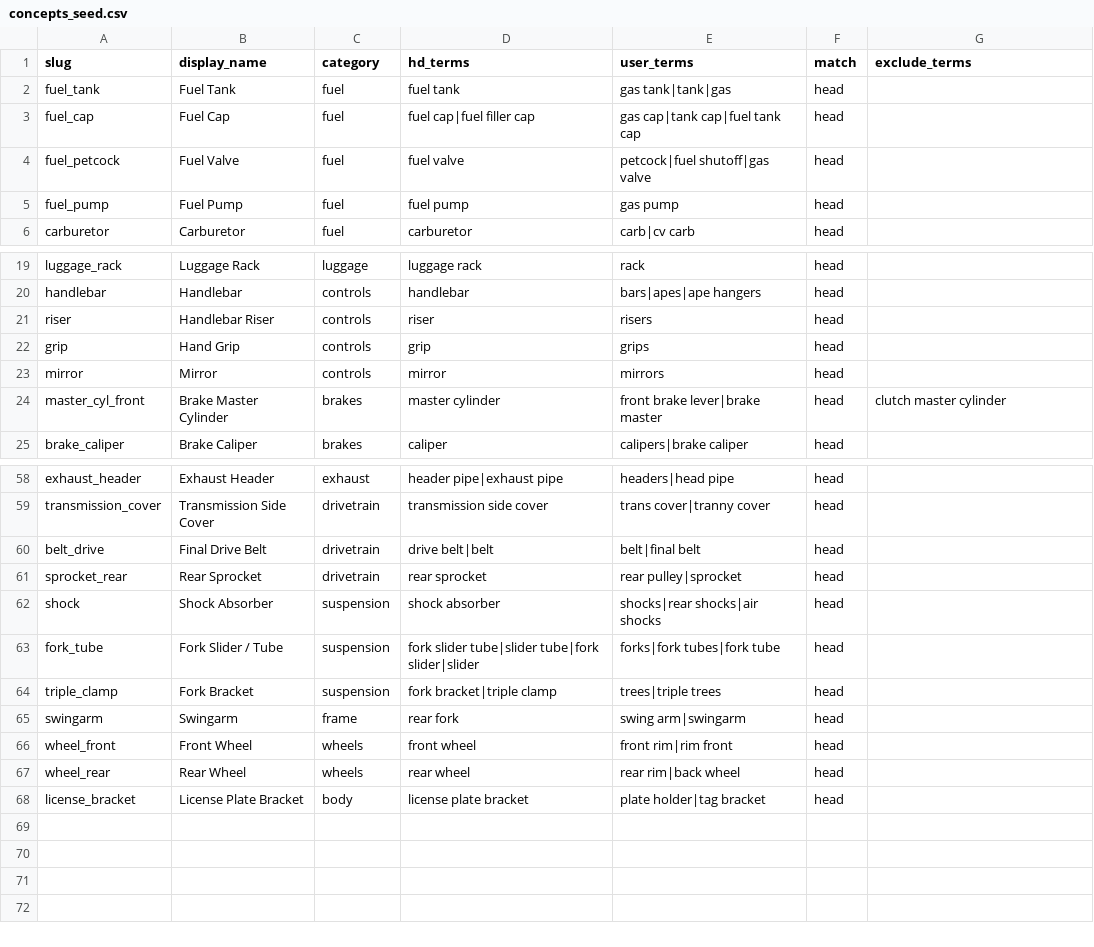
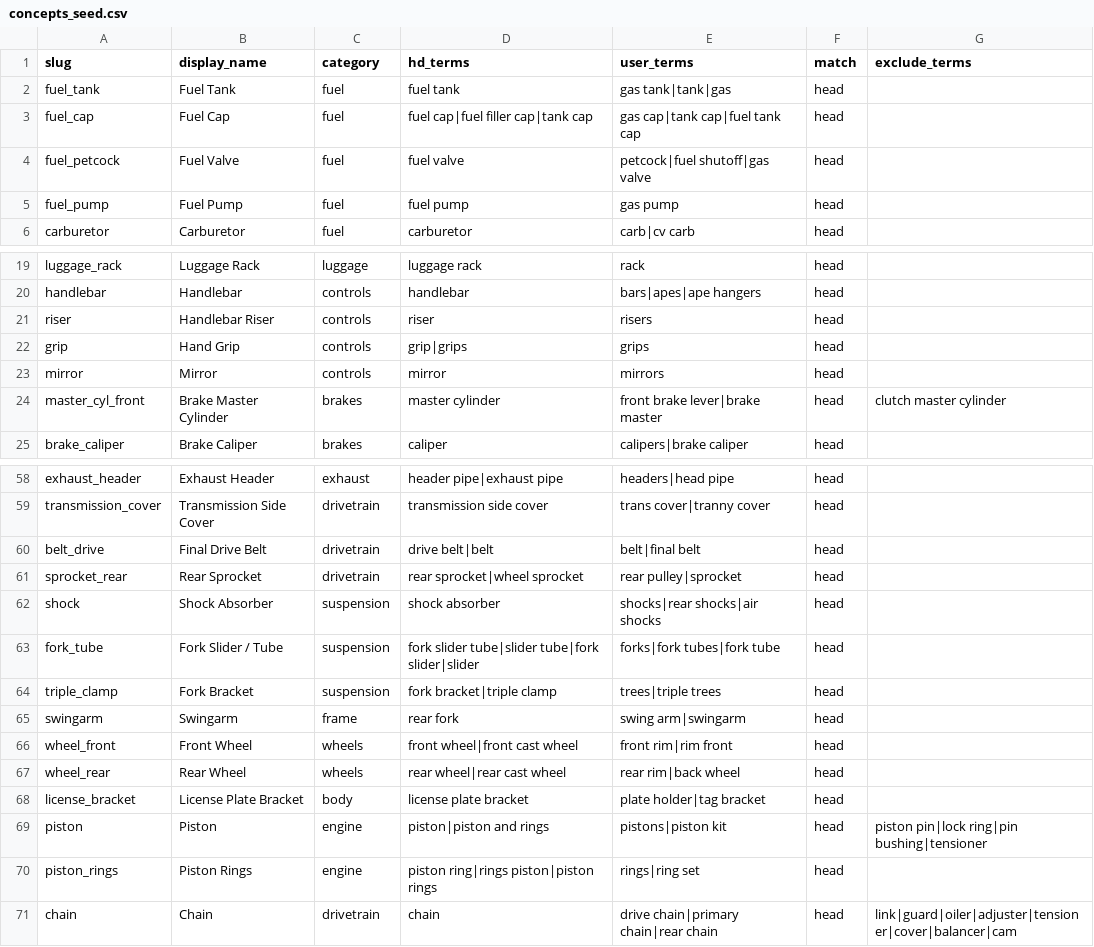
Before and after one commit to duyachoppalot-oss/hd-chop, a CSV file: data/seed/concepts_seed.csv, drawn as a sheet; only a part is shown, gaps mark what is left out.

```diff
--- a/data/seed/concepts_seed.csv
+++ b/data/seed/concepts_seed.csv
@@ -2,3 +2,3 @@ slug,display_name,category,hd_terms,user_terms,match,exclude_terms
 fuel_tank,Fuel Tank,fuel,fuel tank,gas tank|tank|gas,head,
-fuel_cap,Fuel Cap,fuel,fuel cap|fuel filler cap,gas cap|tank cap|fuel tank cap,head,
+fuel_cap,Fuel Cap,fuel,fuel cap|fuel filler cap|tank cap,gas cap|tank cap|fuel tank cap,head,
 fuel_petcock,Fuel Valve,fuel,fuel valve,petcock|fuel shutoff|gas valve,head,
@@ -21,3 +21,3 @@ handlebar,Handlebar,controls,handlebar,bars|apes|ape hangers,head,
 riser,Handlebar Riser,controls,riser,risers,head,
-grip,Hand Grip,controls,grip,grips,head,
+grip,Hand Grip,controls,grip|grips,grips,head,
 mirror,Mirror,controls,mirror,mirrors,head,
@@ -60,3 +60,3 @@ transmission_cover,Transmission Side Cover,drivetrain,transmission side cover,tr
 belt_drive,Final Drive Belt,drivetrain,drive belt|belt,belt|final belt,head,
-sprocket_rear,Rear Sprocket,drivetrain,rear sprocket,rear pulley|sprocket,head,
+sprocket_rear,Rear Sprocket,drivetrain,rear sprocket|wheel sprocket,rear pulley|sprocket,head,
 shock,Shock Absorber,suspension,shock absorber,shocks|rear shocks|air shocks,head,
@@ -65,4 +65,7 @@ triple_clamp,Fork Bracket,suspension,fork bracket|triple clamp,trees|triple tree
 swingarm,Swingarm,frame,rear fork,swing arm|swingarm,head,
-wheel_front,Front Wheel,wheels,front wheel,front rim|rim front,head,
-wheel_rear,Rear Wheel,wheels,rear wheel,rear rim|back wheel,head,
+wheel_front,Front Wheel,wheels,front wheel|front cast wheel,front rim|rim front,head,
+wheel_rear,Rear Wheel,wheels,rear wheel|rear cast wheel,rear rim|back wheel,head,
 license_bracket,License Plate Bracket,body,license plate bracket,plate holder|tag bracket,head,
+piston,Piston,engine,piston|piston and rings,pistons|piston kit,head,piston pin|lock ring|pin bushing|tensioner
+piston_rings,Piston Rings,engine,piston ring|rings piston|piston rings,rings|ring set,head,
+chain,Chain,drivetrain,chain,drive chain|primary chain|rear chain,head,link|guard|oiler|adjuster|tensioner|cover|balancer|cam
```
Also changed, not shown: 1 other file.
